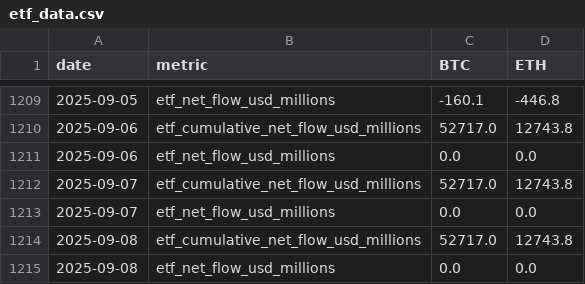
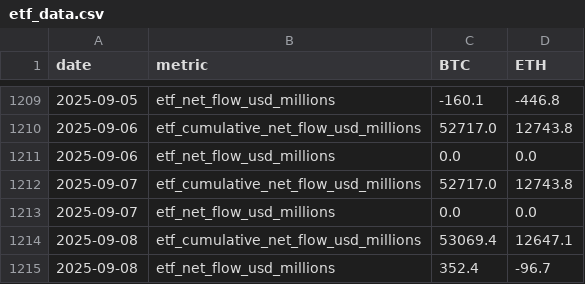
Before and after one commit to ciyberpunk/td_v2, a CSV file: docs/data/etf_data.csv, drawn as a sheet; only a part is shown, gaps mark what is left out.

```diff
--- a/docs/data/etf_data.csv
+++ b/docs/data/etf_data.csv
@@ -1213,3 +1213,3 @@ date,metric,BTC,ETH
 2025-09-07,etf_net_flow_usd_millions,0.0,0.0
-2025-09-08,etf_cumulative_net_flow_usd_millions,52717.0,12743.8
-2025-09-08,etf_net_flow_usd_millions,0.0,0.0
+2025-09-08,etf_cumulative_net_flow_usd_millions,53069.4,12647.1
+2025-09-08,etf_net_flow_usd_millions,352.4,-96.7
```
Also changed, not shown: docs/data/etf_validation.csv.
